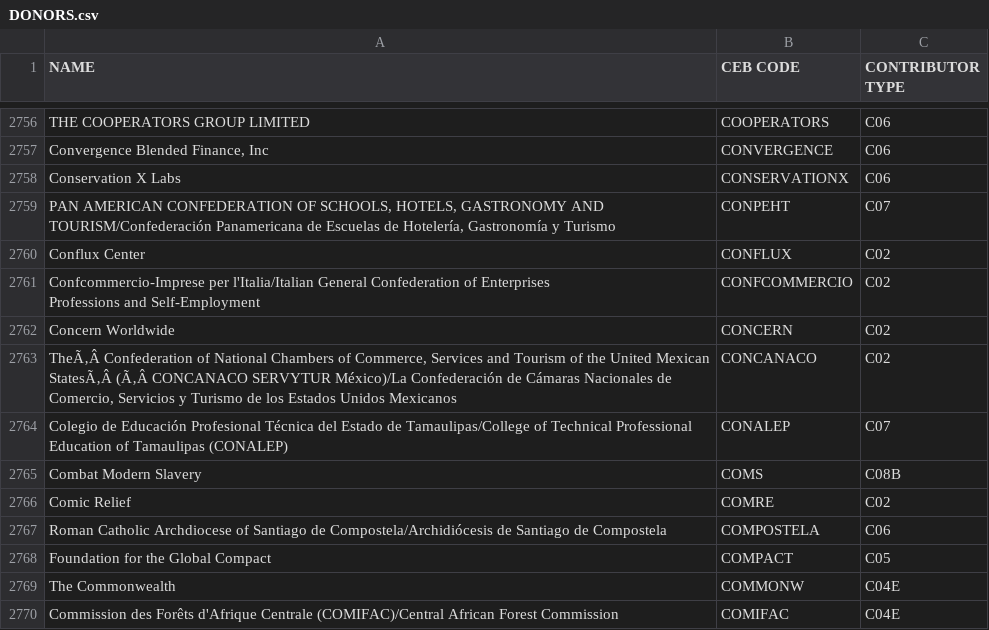
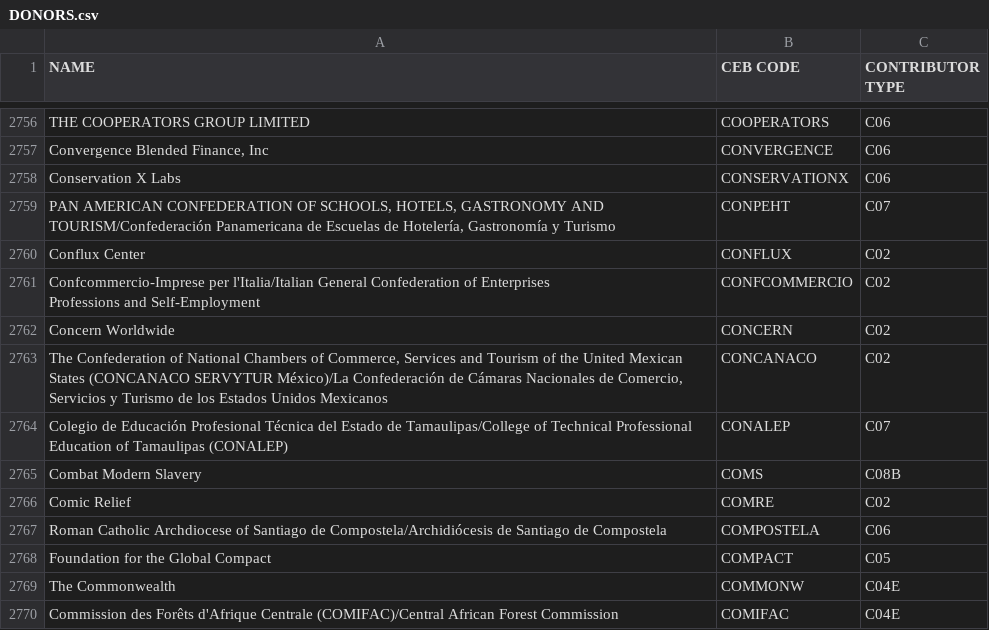
Before and after one commit to CEB-HLCM/FS-Public-Codes, a CSV file: DONORS.csv, drawn as a sheet; only a part is shown, gaps mark what is left out.

Commit message:
Updated DONORS

```diff
--- a/DONORS.csv
+++ b/DONORS.csv
@@ -2763,3 +2763,3 @@ Professions and Self-Employment",CONFCOMMERCIO,C02
 Concern Worldwide,CONCERN,C02
-"TheÃ‚Â Confederation of National Chambers of Commerce, Services and Tourism of the United Mexican StatesÃ‚Â (Ã‚Â CONCANACO SERVYTUR México)/La Confederación de Cámaras Nacionales de Comercio, Servicios y Turismo de los Estados Unidos Mexicanos",CONCANACO,C02
+"The Confederation of National Chambers of Commerce, Services and Tourism of the United Mexican States (CONCANACO SERVYTUR México)/La Confederación de Cámaras Nacionales de Comercio, Servicios y Turismo de los Estados Unidos Mexicanos",CONCANACO,C02
 Colegio de Educación Profesional Técnica del Estado de Tamaulipas/College of Technical Professional Education of Tamaulipas (CONALEP),CONALEP,C07
```
